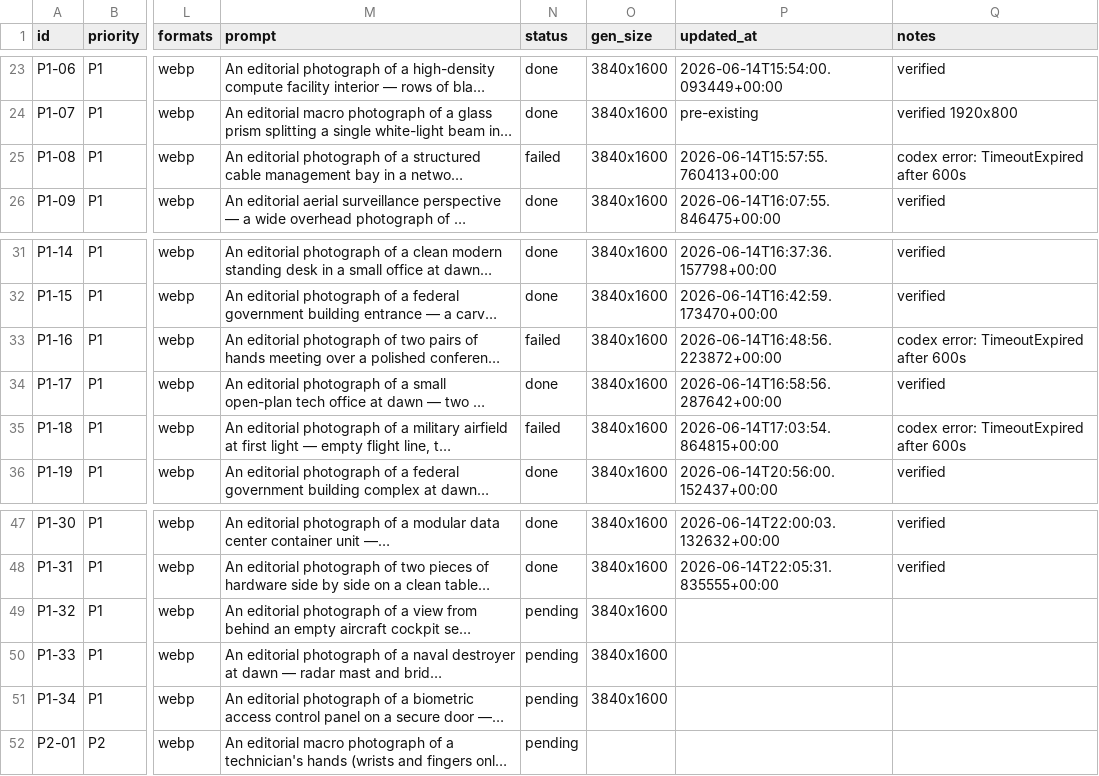
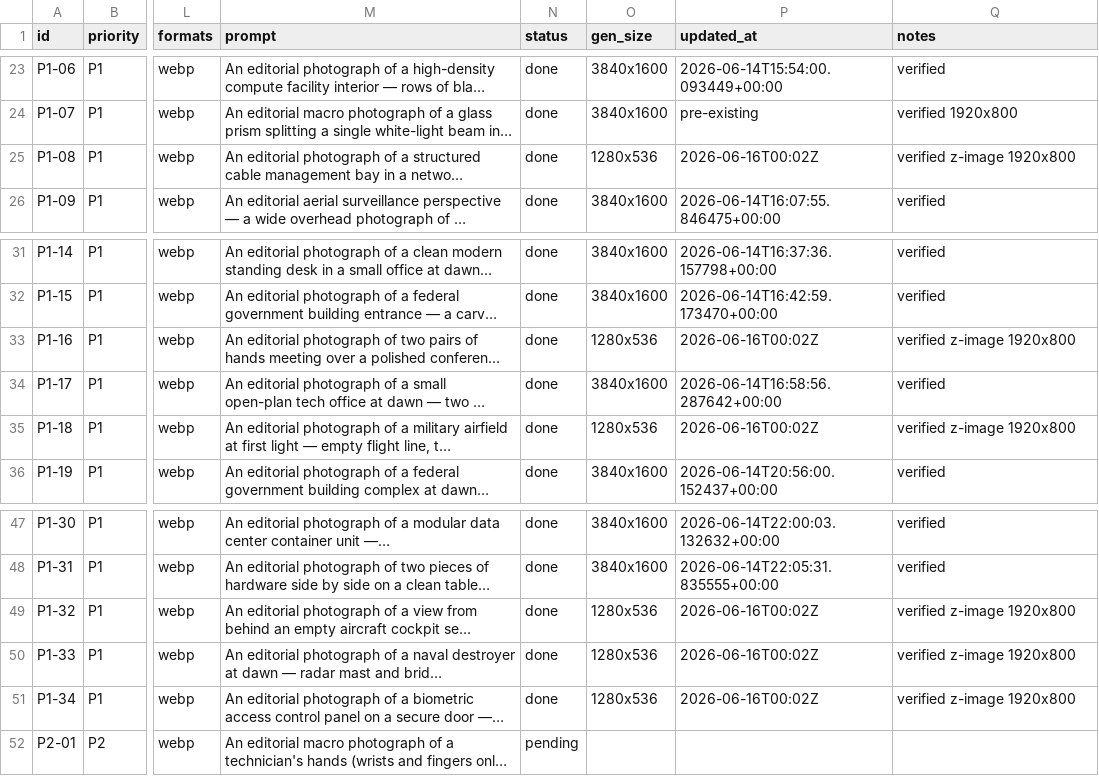
Before and after one commit to Ravonics/Ravonics-Website, a CSV file: image-manifest.csv, drawn as a sheet; only a part is shown, gaps mark what is left out; long unchanged cells end in …; the diff names each change by its address in the sheet, - before the commit and + after, or states it on an @@ line.

```diff
--- a/image-manifest.csv
+++ b/image-manifest.csv
-N25 (status): failed
+N25 (status): done
-O25 (gen_size): 3840x1600
+O25 (gen_size): 1280x536
-P25 (updated_at): 2026-06-14T15:57:55.760413+00:00
+P25 (updated_at): 2026-06-16T00:02Z
-Q25 (notes): codex error: TimeoutExpired after 600s
+Q25 (notes): verified z-image 1920x800
-N33 (status): failed
+N33 (status): done
-O33 (gen_size): 3840x1600
+O33 (gen_size): 1280x536
-P33 (updated_at): 2026-06-14T16:48:56.223872+00:00
+P33 (updated_at): 2026-06-16T00:02Z
-Q33 (notes): codex error: TimeoutExpired after 600s
+Q33 (notes): verified z-image 1920x800
-N35 (status): failed
+N35 (status): done
-O35 (gen_size): 3840x1600
+O35 (gen_size): 1280x536
-P35 (updated_at): 2026-06-14T17:03:54.864815+00:00
+P35 (updated_at): 2026-06-16T00:02Z
-Q35 (notes): codex error: TimeoutExpired after 600s
+Q35 (notes): verified z-image 1920x800
-N49:N51 (status): pending
+N49:N51 (status): done
-O49:O51 (gen_size): 3840x1600
+O49:O51 (gen_size): 1280x536
-P49:P51 (updated_at): (empty)
+P49:P51 (updated_at): 2026-06-16T00:02Z
-Q49:Q51 (notes): (empty)
+Q49:Q51 (notes): verified z-image 1920x800
```
Also changed, not shown: 6 other files.
